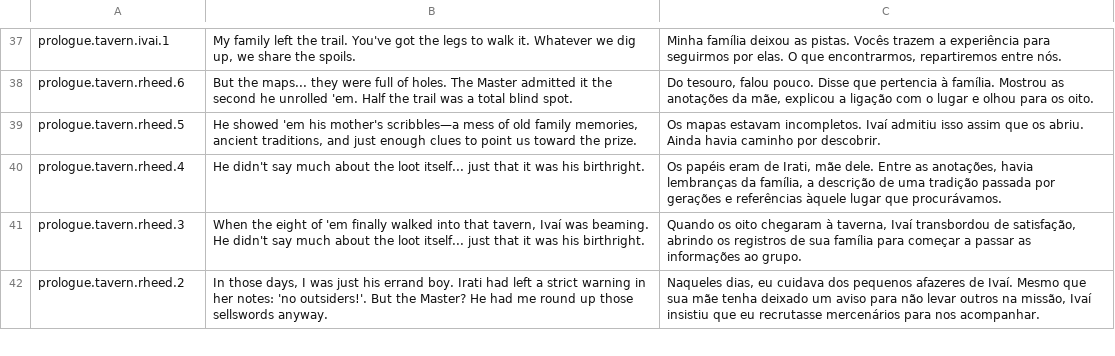
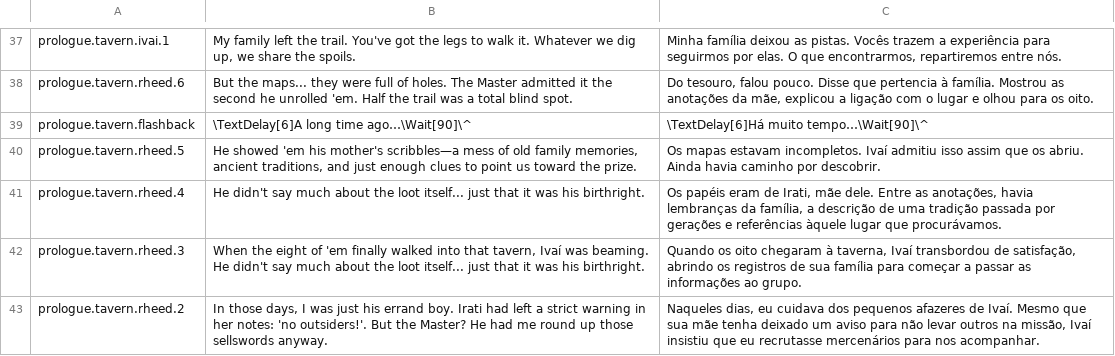
Before and after one commit to edneyreis999/gamejam-vn-terror, a TSV file: rpg-maker/The Dryland Drowned/Languages.tsv, drawn as a sheet; only a part is shown, gaps mark what is left out; the diff names each change by its address in the sheet, - before the commit and + after, or states it on an @@ line.

Commit message:
feat(ui): cartão "Há muito tempo…" suaviza a volta ao passado na Taverna
Experiência do jogador:
- Entre a última fala do Rheed e a cena do Ivaí, a tela escurece, um cartão
  com texto centralizado marca a viagem no tempo e a Taverna surge em fade.

Validação:
- Languages.tsv e Map002.json validados por parser; fluxo não testado no jogo.

Bastidores:
- Nova chave prologue.tavern.flashback; duração dos fades respeita a var 47.

```diff
--- a/rpg-maker/The Dryland Drowned/Languages.tsv
+++ b/rpg-maker/The Dryland Drowned/Languages.tsv
+row 39: prologue.tavern.flashback | \TextDelay[6]A long time ago…\Wait[90]\^ | \TextDelay[6]Há muito tempo…\Wait[90]\^
```
Also changed, not shown: 1 other file.
